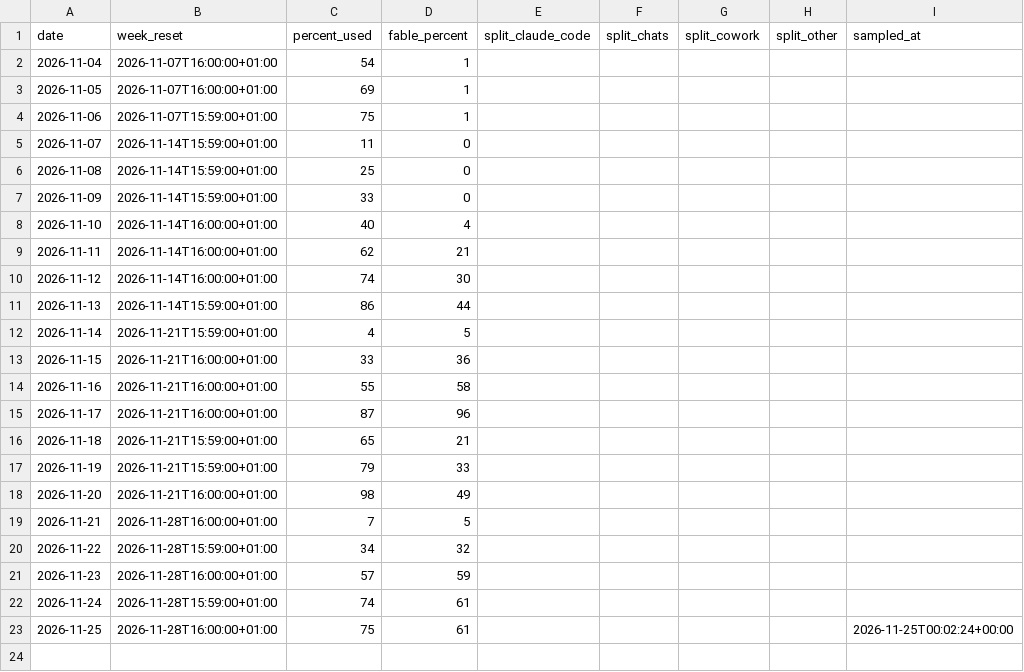
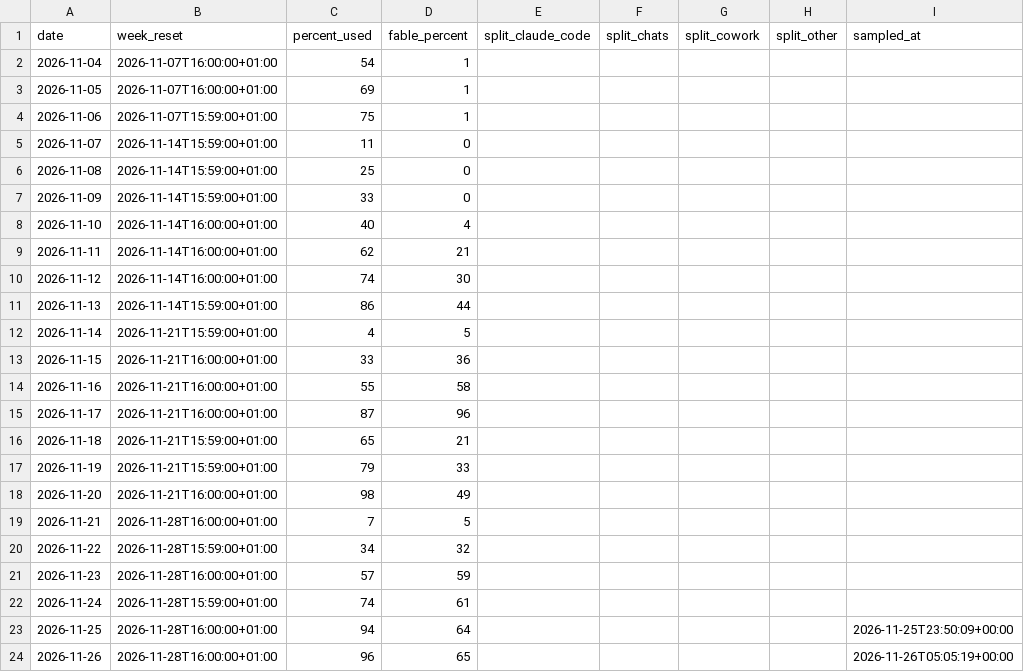
Before and after one commit to chimera-defi/chimericlabs-llc, a CSV file: research/data/weekly_limit.csv, drawn as a sheet.

```diff
--- a/research/data/weekly_limit.csv
+++ b/research/data/weekly_limit.csv
@@ -22,2 +22,3 @@ date,week_reset,percent_used,fable_percent,split_claude_code,split_chats,split_c
 2026-11-24,2026-11-28T15:59:00+01:00,74,61,,,,,
-2026-11-25,2026-11-28T16:00:00+01:00,75,61,,,,,2026-11-25T00:02:24+00:00
+2026-11-25,2026-11-28T16:00:00+01:00,94,64,,,,,2026-11-25T23:50:09+00:00
+2026-11-26,2026-11-28T16:00:00+01:00,96,65,,,,,2026-11-26T05:05:19+00:00
```
Also changed, not shown: research/data/burn_daily.csv, research/data/commits_daily.csv, 15 other files.
